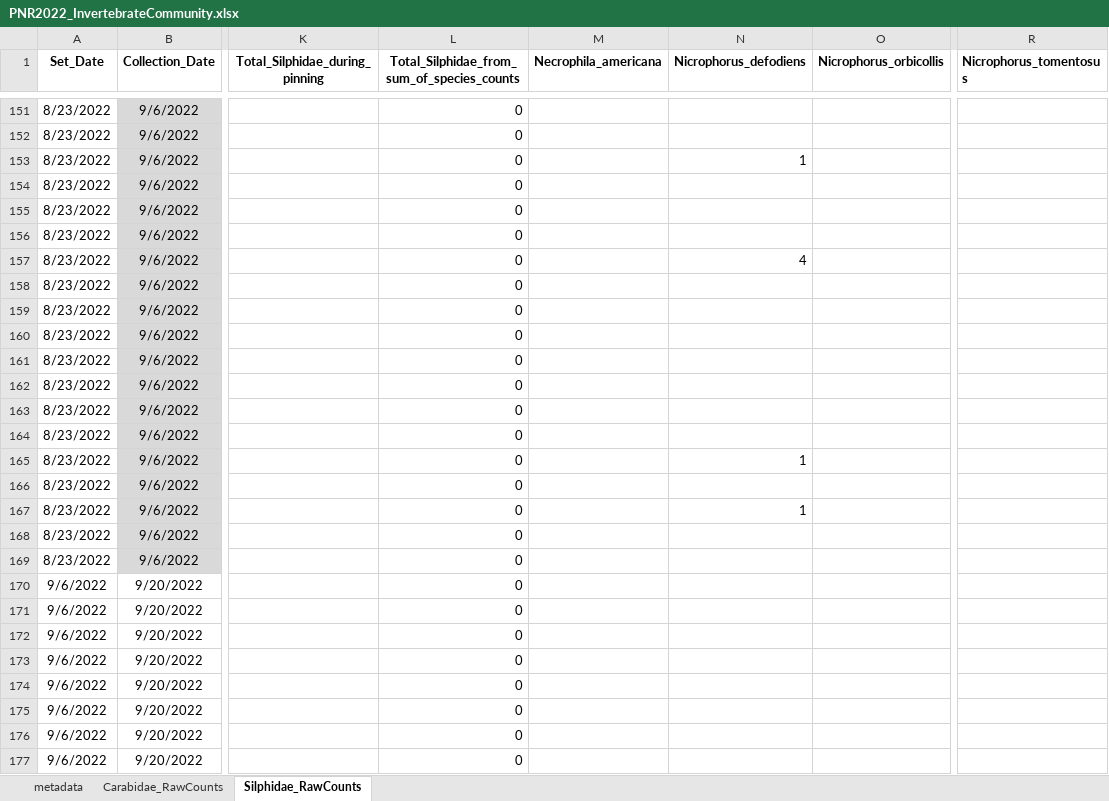
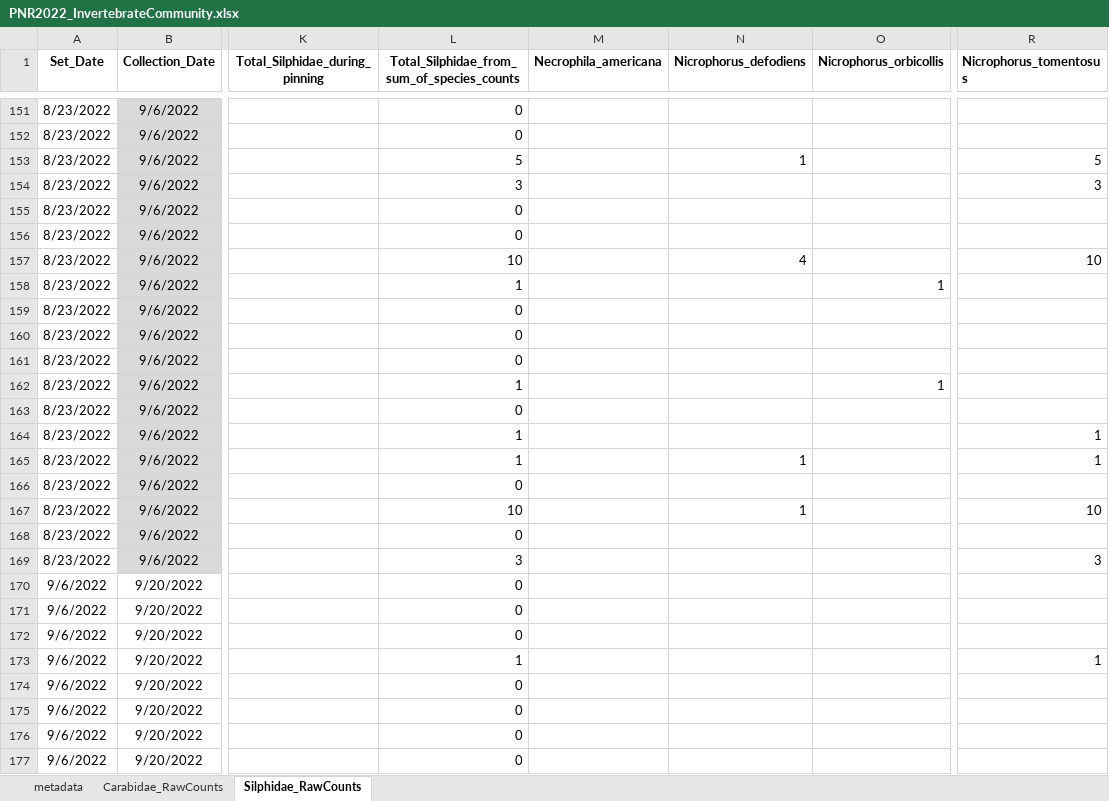
Before and after one commit to KPerryLab/PNR_Beetles, an Excel workbook: PNR_Raw_Data/PNR2022_InvertebrateCommunity.xlsx, sheet Silphidae_RawCounts, drawn as a sheet; only a part is shown, gaps mark what is left out; values as stored, in another font and other column widths than the file's, no borders; the diff covers the shown part only; the diff names each change by its address in the sheet, - before the commit and + after, or states it on an @@ line.

Commit message:
Enter silphid data

```diff
--- a/PNR_Raw_Data/PNR2022_InvertebrateCommunity.xlsx (sheet Silphidae_RawCounts)
+++ b/PNR_Raw_Data/PNR2022_InvertebrateCommunity.xlsx (sheet Silphidae_RawCounts)
-L153: 0
+L153: 5
-R153 (Nicrophorus_tomentosus): (empty)
+R153 (Nicrophorus_tomentosus): 5
-L154: 0
+L154: 3
-R154 (Nicrophorus_tomentosus): (empty)
+R154 (Nicrophorus_tomentosus): 3
-L157: 0
+L157: 10
-R157 (Nicrophorus_tomentosus): (empty)
+R157 (Nicrophorus_tomentosus): 10
-L158: 0
+L158: 1
-O158 (Nicrophorus_orbicollis): (empty)
+O158 (Nicrophorus_orbicollis): 1
-L162: 0
+L162: 1
-O162 (Nicrophorus_orbicollis): (empty)
+O162 (Nicrophorus_orbicollis): 1
-L164:L165: 0
+L164:L165: 1
-R164:R165 (Nicrophorus_tomentosus): (empty)
+R164:R165 (Nicrophorus_tomentosus): 1
-L167: 0
+L167: 10
-R167 (Nicrophorus_tomentosus): (empty)
+R167 (Nicrophorus_tomentosus): 10
-L169: 0
+L169: 3
-R169 (Nicrophorus_tomentosus): (empty)
+R169 (Nicrophorus_tomentosus): 3
-L173: 0
+L173: 1
-R173 (Nicrophorus_tomentosus): (empty)
+R173 (Nicrophorus_tomentosus): 1
```
Also changed, not shown: 35 edited cells elsewhere in this sheet, 1 other file.
